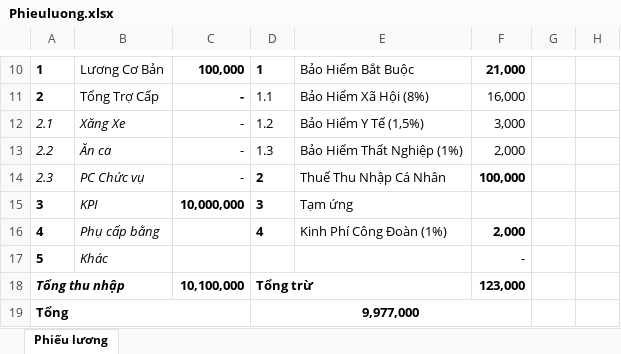
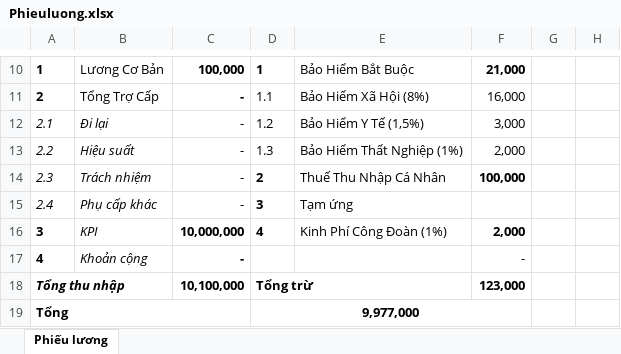
Before and after one commit to lytranuit/it_api, an Excel workbook: it_api/wwwroot/report/excel/Phieuluong.xlsx, sheet Phiếu lương, drawn as a sheet; only a part is shown, gaps mark what is left out; values as stored, in another font and other column widths than the file's, no borders; removed rows and columns are numbered as before the commit, all else as after; the diff names each change by its address in the sheet, - before the commit and + after, or states it on an @@ line.

```diff
--- a/it_api/wwwroot/report/excel/Phieuluong.xlsx (sheet Phiếu lương)
+++ b/it_api/wwwroot/report/excel/Phieuluong.xlsx (sheet Phiếu lương)
-B12: Xăng Xe
+B12: Đi lại
-B13: Ăn ca
+B13: Hiệu suất
-B14: PC Chức vụ
+B14: Trách nhiệm
+row 15: 2.4 | Phụ cấp khác | - | 3 | Tạm ứng
-D16: 3
+D16: 4
-E16: Tạm ứng
+E16: Kinh Phí Công Đoàn (1%)
-F16: (empty)
+F16: 2,000
-B17: Phụ cấp bằng
+B17: Khoản cộng
-C17: (empty)
+C17: -
-D17: 4
+D17: (empty)
-E17: Kinh Phí Công Đoàn (1%)
+E17: (empty)
-F17: 2,000
+F17: -
-F17 bold: on
+F17 bold: off
-row 17: 5 | Khác |  |  |  | -
```
Also changed, not shown: it_api/wwwroot/report/excel/Bảng lương.xlsx, 6 other files.
